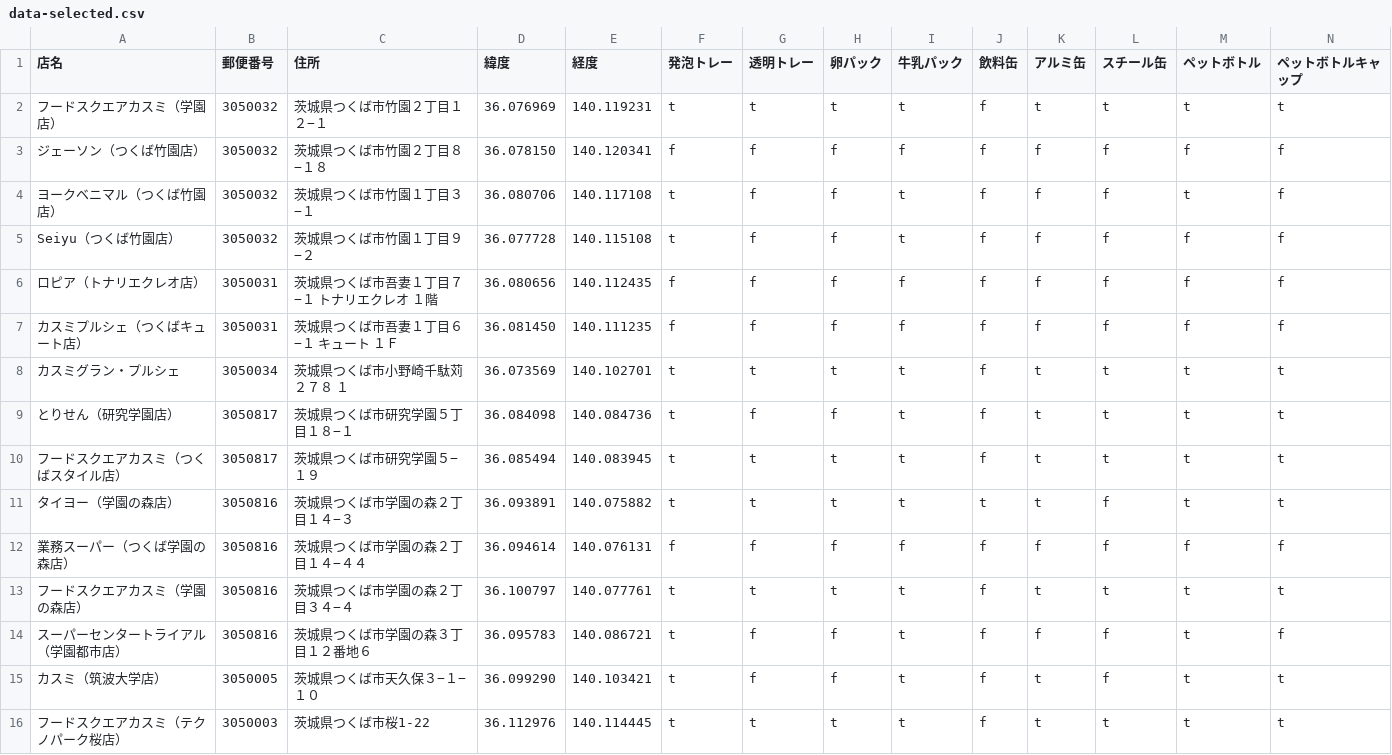
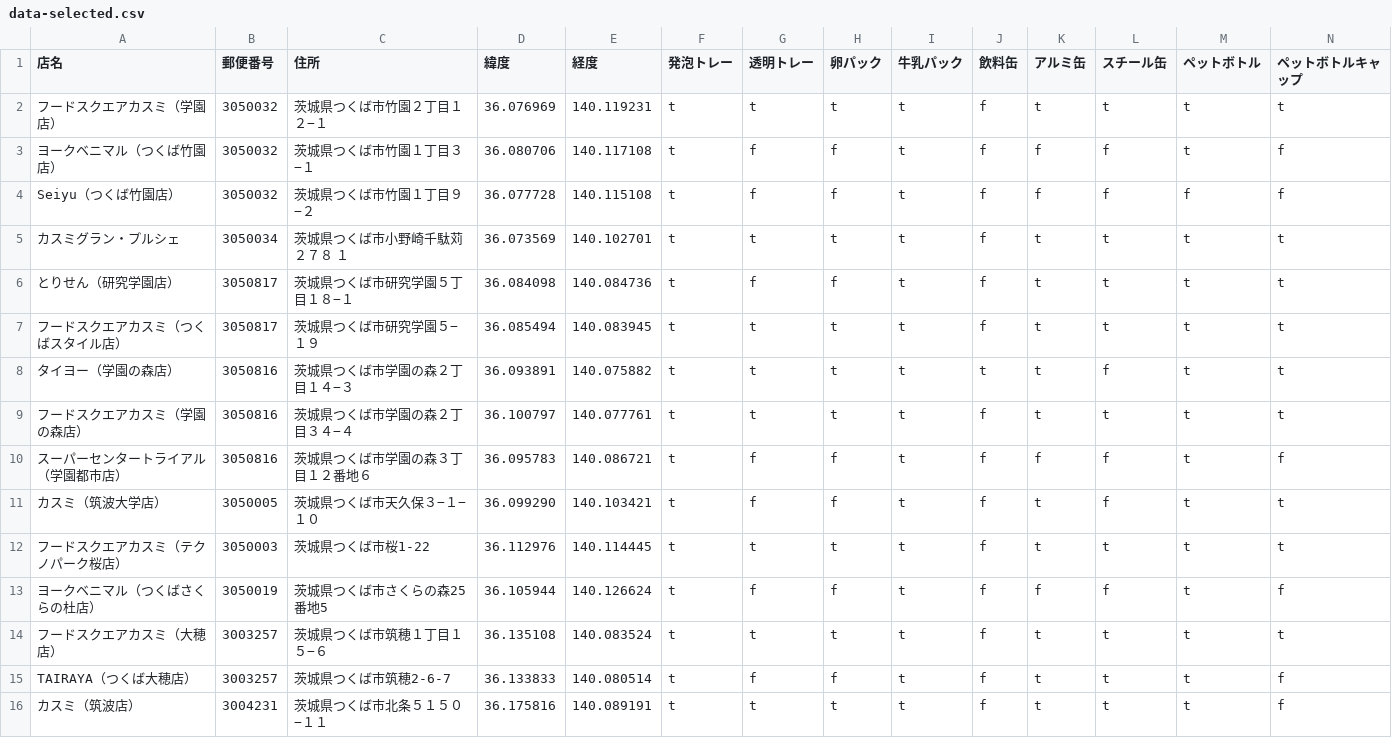
Before and after one commit to recycling-vector/map, a CSV file: docs/data-selected.csv, drawn as a sheet; only a part is shown; the shorter side is filled out with more unchanged rows; rows hold the shown columns only; the diff covers the shown part only; the diff names each change by its address in the sheet, - before the commit and + after, or states it on an @@ line.

Commit message:
Update data-selected.csv

```diff
--- a/docs/data-selected.csv
+++ b/docs/data-selected.csv
-row 3: ジェーソン（つくば竹園店） | 3050032 | 茨城県つくば市竹園２丁目８−１８ | 36.078150 | 140.120341 | f | f | f | f | f | f | f | f | f
-row 6: ロピア（トナリエクレオ店） | 3050031 | 茨城県つくば市吾妻１丁目７−１ トナリエクレオ １階 | 36.080656 | 140.112435 | f | f | f | f | f | f | f | f | f
-row 7: カスミプルシェ（つくばキュート店） | 3050031 | 茨城県つくば市吾妻１丁目６−１ キュート １Ｆ | 36.081450 | 140.111235 | f | f | f | f | f | f | f | f | f
-row 12: 業務スーパー（つくば学園の森店） | 3050816 | 茨城県つくば市学園の森２丁目１４−４４ | 36.094614 | 140.076131 | f | f | f | f | f | f | f | f | f
```
Also changed, not shown: 4 removed rows elsewhere in this file.
